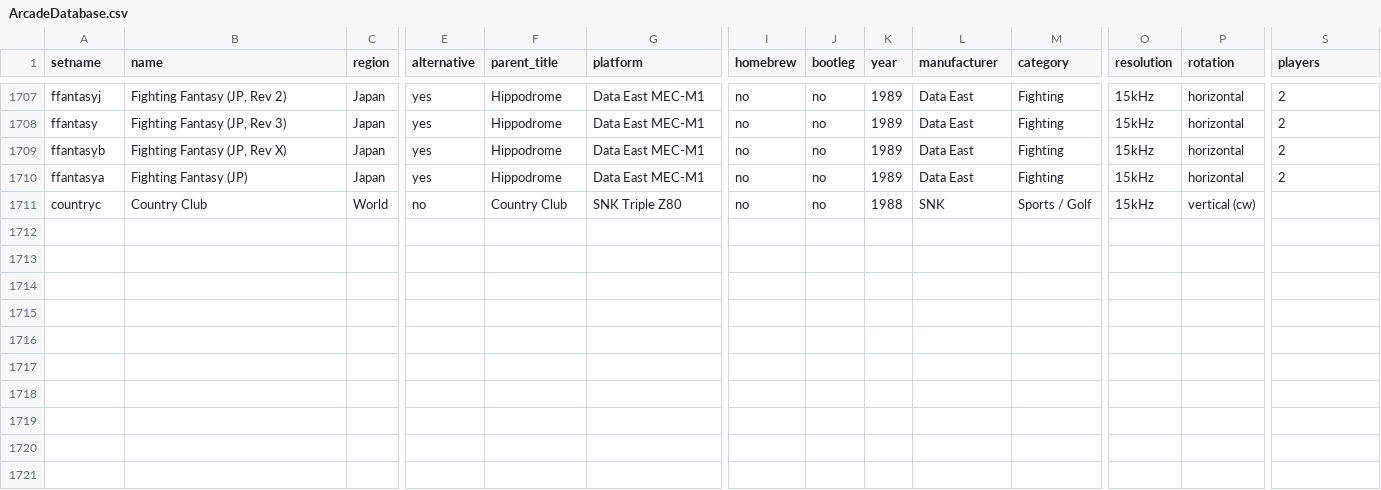
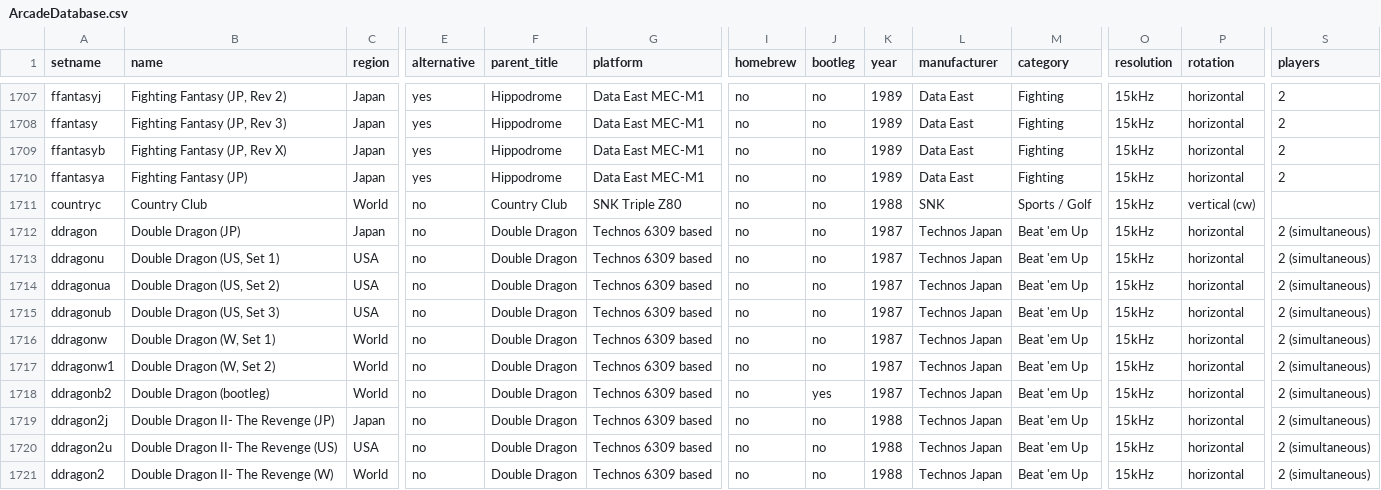
Before and after one commit to Toryalai1/MiSTer_ArcadeDatabase, a CSV file: ArcadeDatabase.csv, drawn as a sheet; only a part is shown, gaps mark what is left out; rows hold the shown columns only; the diff names each change by its address in the sheet, - before the commit and + after, or states it on an @@ line.

Commit message:
Add Double Dragon

```diff
--- a/ArcadeDatabase.csv
+++ b/ArcadeDatabase.csv
+row 1712: ddragon | Double Dragon (JP) | Japan | no | Double Dragon | Technos 6309 based | no | no | 1987 | Technos Japan | Beat 'em Up | 15kHz | horizontal | 2 (simultaneous)
+row 1713: ddragonu | Double Dragon (US, Set 1) | USA | no | Double Dragon | Technos 6309 based | no | no | 1987 | Technos Japan | Beat 'em Up | 15kHz | horizontal | 2 (simultaneous)
+row 1714: ddragonua | Double Dragon (US, Set 2) | USA | no | Double Dragon | Technos 6309 based | no | no | 1987 | Technos Japan | Beat 'em Up | 15kHz | horizontal | 2 (simultaneous)
+row 1715: ddragonub | Double Dragon (US, Set 3) | USA | no | Double Dragon | Technos 6309 based | no | no | 1987 | Technos Japan | Beat 'em Up | 15kHz | horizontal | 2 (simultaneous)
+row 1716: ddragonw | Double Dragon (W, Set 1) | World | no | Double Dragon | Technos 6309 based | no | no | 1987 | Technos Japan | Beat 'em Up | 15kHz | horizontal | 2 (simultaneous)
+row 1717: ddragonw1 | Double Dragon (W, Set 2) | World | no | Double Dragon | Technos 6309 based | no | no | 1987 | Technos Japan | Beat 'em Up | 15kHz | horizontal | 2 (simultaneous)
+row 1718: ddragonb2 | Double Dragon (bootleg) | World | no | Double Dragon | Technos 6309 based | no | yes | 1987 | Technos Japan | Beat 'em Up | 15kHz | horizontal | 2 (simultaneous)
+row 1719: ddragon2j | Double Dragon II- The Revenge (JP) | Japan | no | Double Dragon | Technos 6309 based | no | no | 1988 | Technos Japan | Beat 'em Up | 15kHz | horizontal | 2 (simultaneous)
+row 1720: ddragon2u | Double Dragon II- The Revenge (US) | USA | no | Double Dragon | Technos 6309 based | no | no | 1988 | Technos Japan | Beat 'em Up | 15kHz | horizontal | 2 (simultaneous)
+row 1721: ddragon2 | Double Dragon II- The Revenge (W) | World | no | Double Dragon | Technos 6309 based | no | no | 1988 | Technos Japan | Beat 'em Up | 15kHz | horizontal | 2 (simultaneous)
```
Also changed, not shown: 10 other files.
